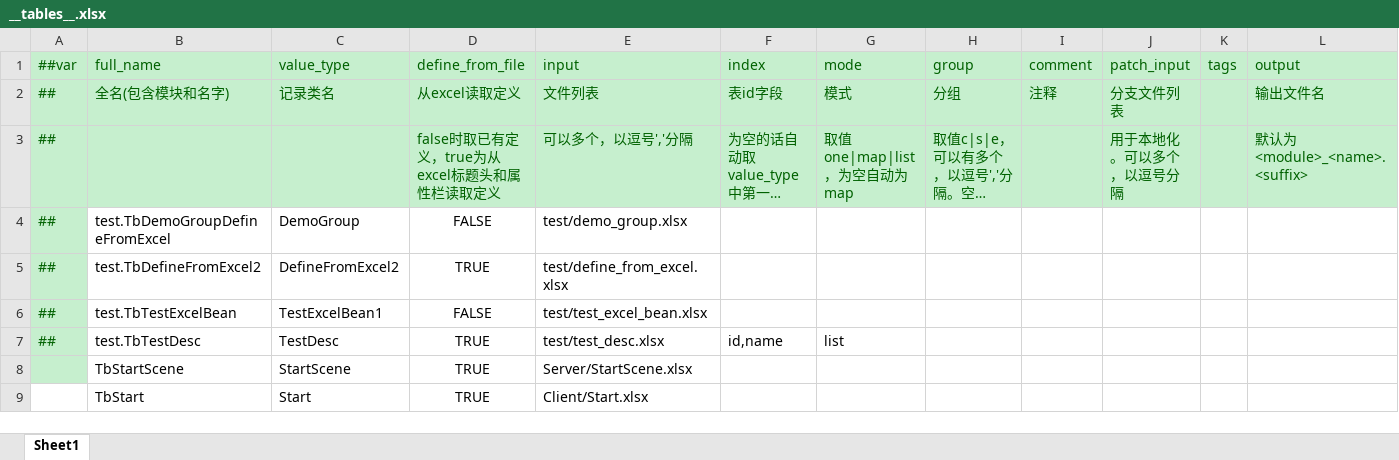
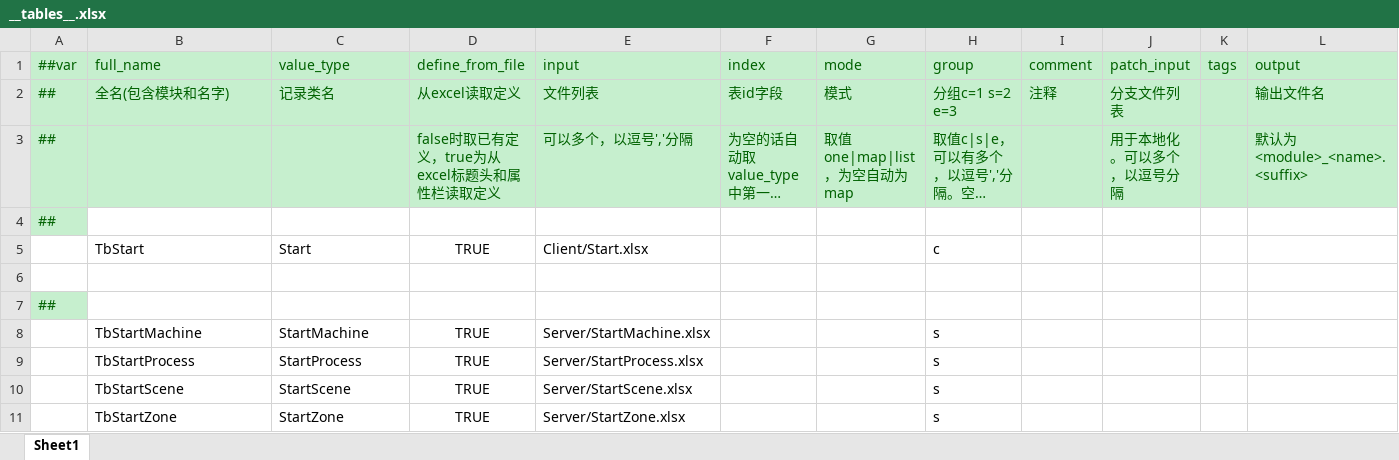
Before and after one commit to Danqingii/GameFramework_Devil, an Excel workbook: Luban/Config/Datas/__tables__.xlsx, sheet Sheet1, drawn as a sheet; long unchanged cells end in …; values as stored, in another font and other column widths than the file's, no borders; removed rows and columns are numbered as before the commit, all else as after; the diff names each change by its address in the sheet, - before the commit and + after, or states it on an @@ line.

```diff
--- a/Luban/Config/Datas/__tables__.xlsx (sheet Sheet1)
+++ b/Luban/Config/Datas/__tables__.xlsx (sheet Sheet1)
-H2 (group): 分组
+H2 (group): 分组c=1 s=2 e=3
-row 4: ## | test.TbDemoGroupDefineFromExcel | DemoGroup | FALSE | test/demo_group.xlsx
-row 5: ## | test.TbDefineFromExcel2 | DefineFromExcel2 | TRUE | test/define_from_excel.xlsx
-row 6: ## | test.TbTestExcelBean | TestExcelBean1 | FALSE | test/test_excel_bean.xlsx
+row 4: ##
+row 5:  | TbStart | Start | TRUE | Client/Start.xlsx |  |  | c
-row 6: ## | test.TbTestDesc | TestDesc | TRUE | test/test_desc.xlsx | id,name | list
+row 6: (empty)
-A6 fill: #C6EFCE
+A6 fill: none
+row 7: ##
+row 8:  | TbStartMachine | StartMachine | TRUE | Server/StartMachine.xlsx |  |  | s
+row 9:  | TbStartProcess | StartProcess | TRUE | Server/StartProcess.xlsx |  |  | s
-A10 fill: #C6EFCE
+A10 fill: none
-H10 (group): (empty)
+H10 (group): s
-row 9:  | TbStart | Start | TRUE | Client/Start.xlsx
+row 11:  | TbStartZone | StartZone | TRUE | Server/StartZone.xlsx |  |  | s
```
Also changed, not shown: Luban/Config/Datas/Client/Start.xlsx, Luban/Config/Datas/Server/StartScene.xlsx, 22 other files.
